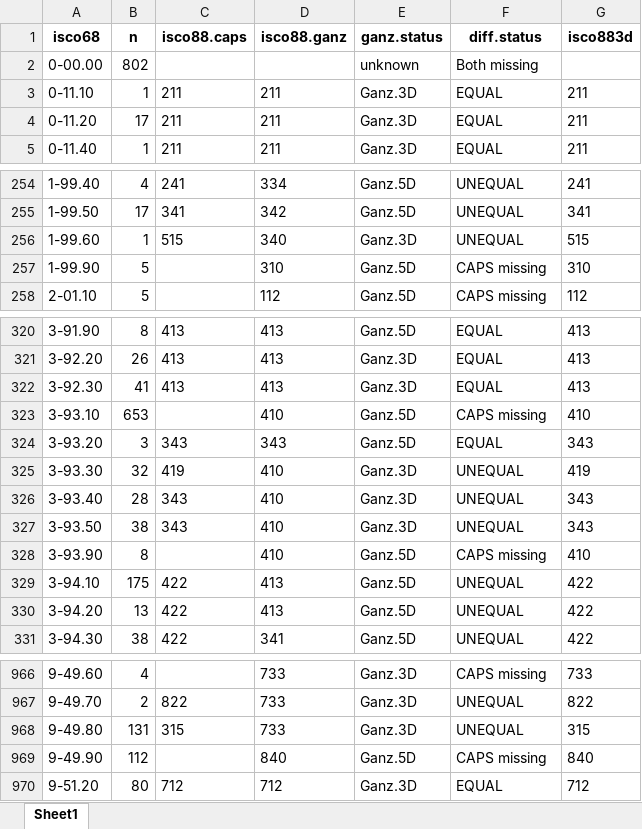
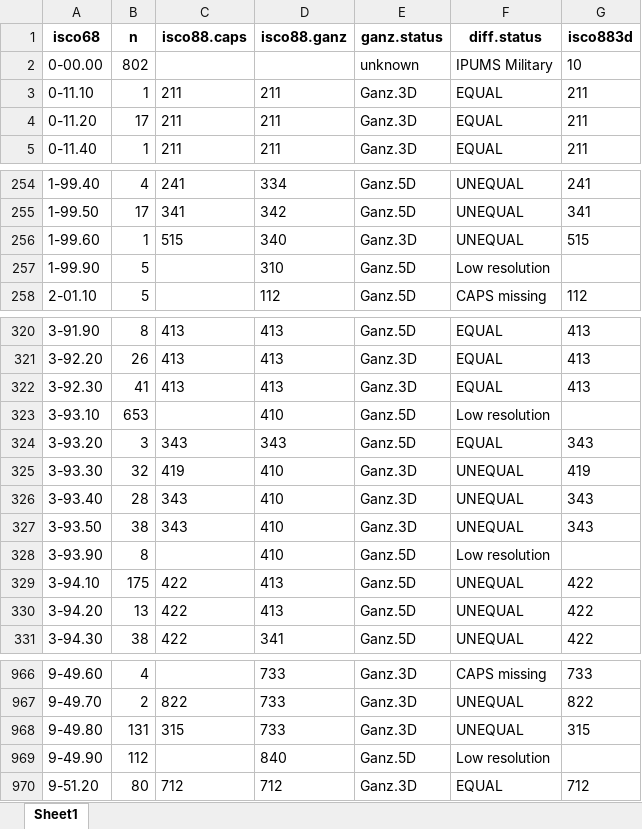
Before and after one commit to jlavoue/IARC, an Excel workbook: MONO131/CANJEM_IPUMS analysis/intermediate data/isco68to88V1.xlsx, sheet Sheet1, drawn as a sheet; only a part is shown, gaps mark what is left out; values as stored, in another font and other column widths than the file's, no borders; the diff names each change by its address in the sheet, - before the commit and + after, or states it on an @@ line.

Commit message:
working on the crosswalk isco 68 to 88.Version 1.0

```diff
--- a/MONO131/CANJEM_IPUMS analysis/intermediate data/isco68to88V1.xlsx (sheet Sheet1)
+++ b/MONO131/CANJEM_IPUMS analysis/intermediate data/isco68to88V1.xlsx (sheet Sheet1)
-F2 (diff.status): Both missing
+F2 (diff.status): IPUMS Military
-G2 (isco883d): (empty)
+G2 (isco883d): 10
-F257 (diff.status): CAPS missing
+F257 (diff.status): Low resolution
-G257 (isco883d): 310
+G257 (isco883d): (empty)
-F323 (diff.status): CAPS missing
+F323 (diff.status): Low resolution
-G323 (isco883d): 410
+G323 (isco883d): (empty)
-F328 (diff.status): CAPS missing
+F328 (diff.status): Low resolution
-G328 (isco883d): 410
+G328 (isco883d): (empty)
-F969 (diff.status): CAPS missing
+F969 (diff.status): Low resolution
-G969 (isco883d): 840
+G969 (isco883d): (empty)
```
Also changed, not shown: 3 other files.
